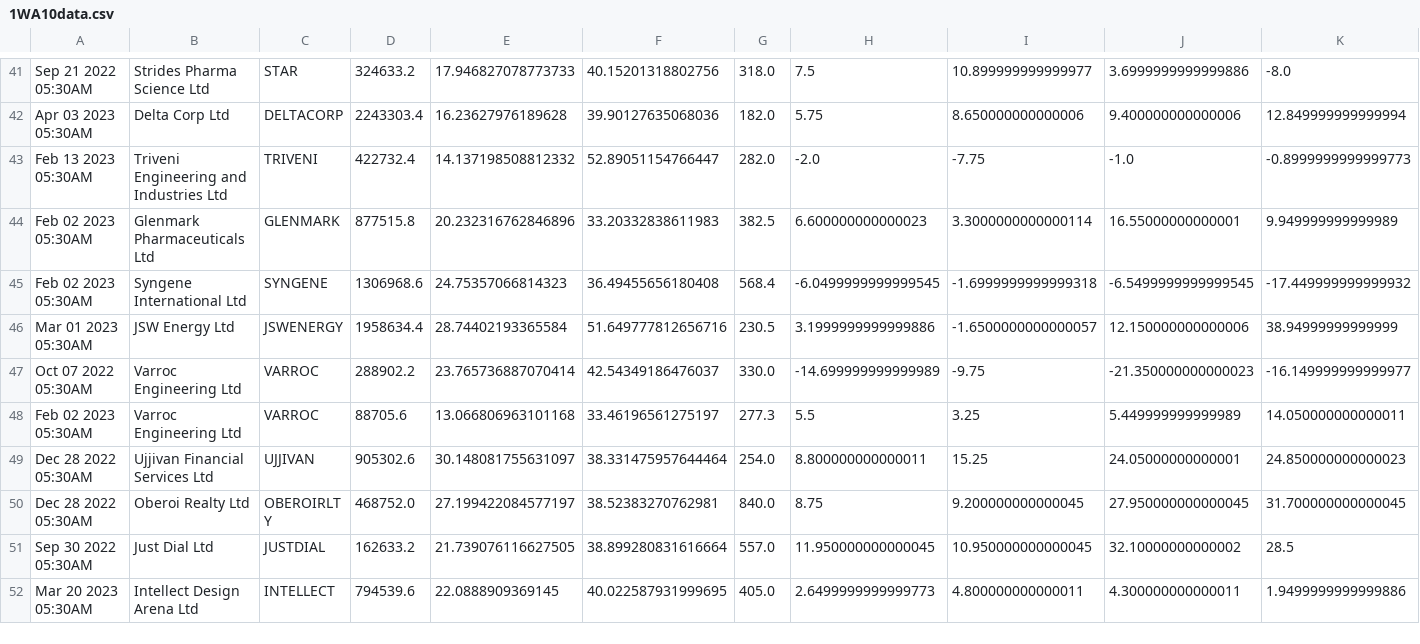
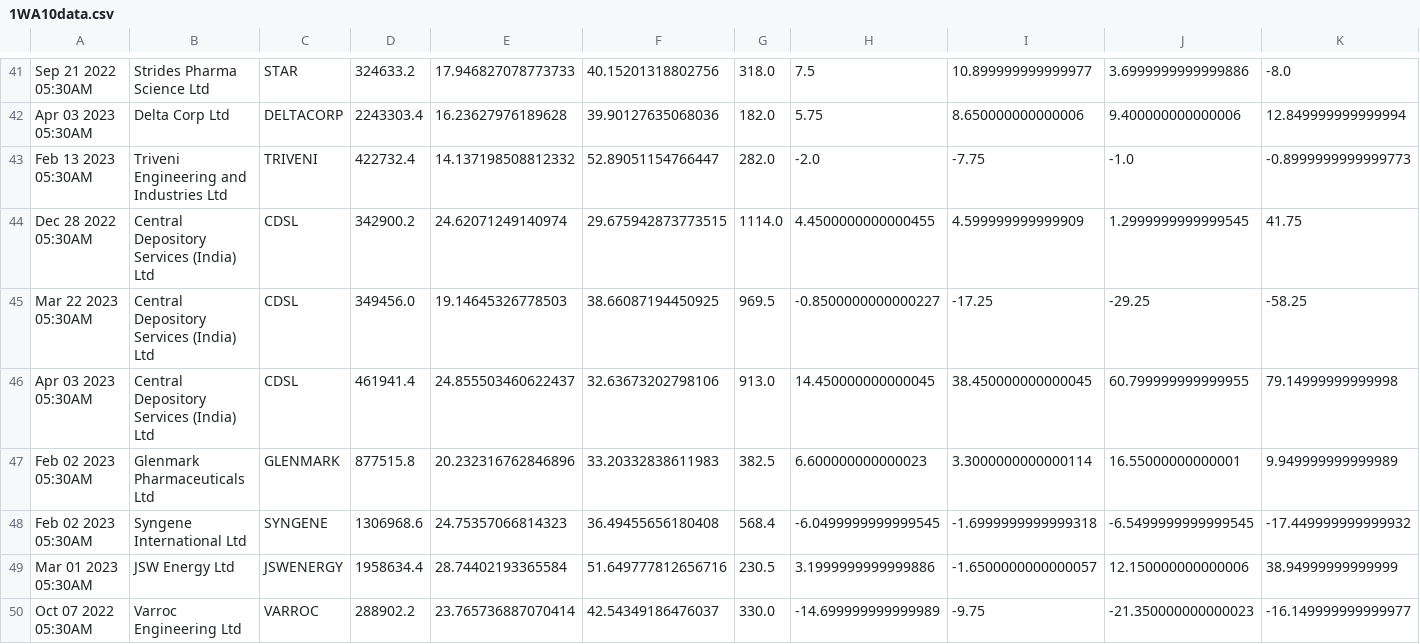
Before and after one commit to bentx/StockSpell, a CSV file: Results/details/1WA10data.csv, drawn as a sheet; only a part is shown, gaps mark what is left out; the shorter side is filled out with more unchanged rows; rows hold the shown columns only; the diff names each change by its address in the sheet, - before the commit and + after, or states it on an @@ line.

```diff
--- a/Results/details/1WA10data.csv
+++ b/Results/details/1WA10data.csv
+row 44: Dec 28 2022 05:30AM | Central Depository Services (India) Ltd | CDSL | 342900.2 | 24.62071249140974 | 29.675942873773515 | 1114.0 | 4.4500000000000455 | 4.599999999999909 | 1.2999999999999545 | 41.75
+row 45: Mar 22 2023 05:30AM | Central Depository Services (India) Ltd | CDSL | 349456.0 | 19.14645326778503 | 38.66087194450925 | 969.5 | -0.8500000000000227 | -17.25 | -29.25 | -58.25
+row 46: Apr 03 2023 05:30AM | Central Depository Services (India) Ltd | CDSL | 461941.4 | 24.855503460622437 | 32.63673202798106 | 913.0 | 14.450000000000045 | 38.450000000000045 | 60.799999999999955 | 79.14999999999998
```
Also changed, not shown: Results/details/PDCB0data.csv, Results/details/PP0data.csv, 15 other files.
